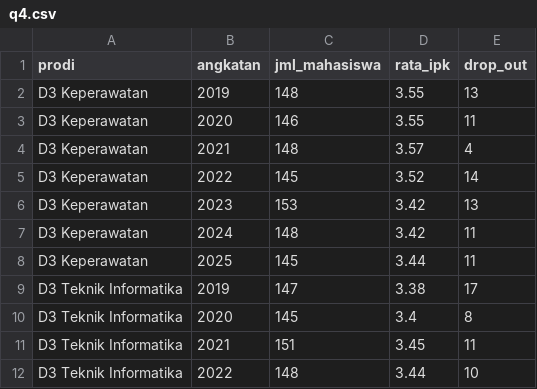
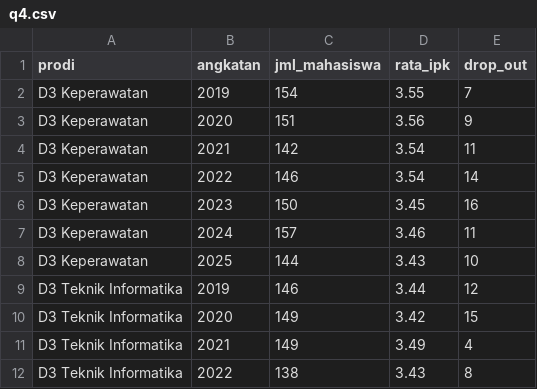
Before and after one commit to Ryora-max/polindra-pmb-analysis, a CSV file: outputs/sql_results/q4.csv, drawn as a sheet; only a part is shown; the diff covers the shown part only.

```diff
--- a/outputs/sql_results/q4.csv
+++ b/outputs/sql_results/q4.csv
@@ -1,12 +1,12 @@
 prodi,angkatan,jml_mahasiswa,rata_ipk,drop_out
-D3 Keperawatan,2019,148,3.55,13
-D3 Keperawatan,2020,146,3.55,11
-D3 Keperawatan,2021,148,3.57,4
-D3 Keperawatan,2022,145,3.52,14
-D3 Keperawatan,2023,153,3.42,13
-D3 Keperawatan,2024,148,3.42,11
-D3 Keperawatan,2025,145,3.44,11
-D3 Teknik Informatika,2019,147,3.38,17
-D3 Teknik Informatika,2020,145,3.4,8
-D3 Teknik Informatika,2021,151,3.45,11
-D3 Teknik Informatika,2022,148,3.44,10
+D3 Keperawatan,2019,154,3.55,7
+D3 Keperawatan,2020,151,3.56,9
+D3 Keperawatan,2021,142,3.54,11
+D3 Keperawatan,2022,146,3.54,14
+D3 Keperawatan,2023,150,3.45,16
+D3 Keperawatan,2024,157,3.46,11
+D3 Keperawatan,2025,144,3.43,10
+D3 Teknik Informatika,2019,146,3.44,12
+D3 Teknik Informatika,2020,149,3.42,15
+D3 Teknik Informatika,2021,149,3.49,4
+D3 Teknik Informatika,2022,138,3.43,8
```
Also changed, not shown: 1 added row, 1 removed row and 142 edited cells elsewhere in this file, data/raw/mahasiswa.csv, outputs/sql_results/q1.csv, 21 other files.
